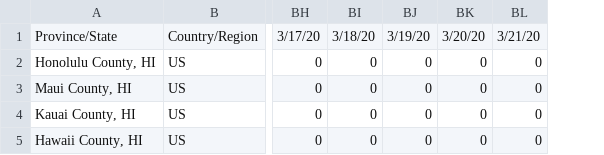
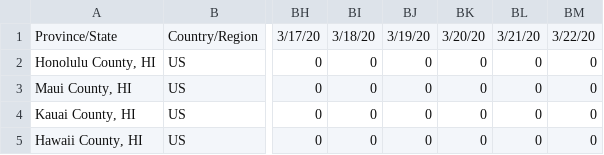
Before and after one commit to monodera/covid19plot, a CSV file: csv/time_series_19-covid-Deaths_Hawaii.csv, drawn as a sheet; only a part is shown, gaps mark what is left out; the diff names each change by its address in the sheet, - before the commit and + after, or states it on an @@ line.

```diff
--- a/csv/time_series_19-covid-Deaths_Hawaii.csv
+++ b/csv/time_series_19-covid-Deaths_Hawaii.csv
+column BM, rows 1-5: 3/22/20 | 0 | 0 | 0 | 0
```
Also changed, not shown: csv/time_series_19-covid-Confirmed_Hawaii.csv, csv/time_series_19-covid-Recovered_Hawaii.csv, 1 other file.
